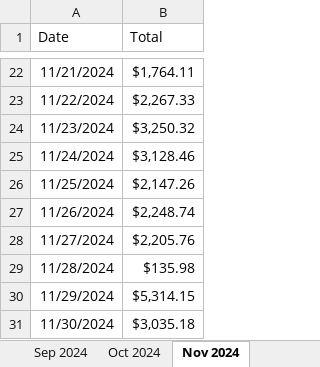
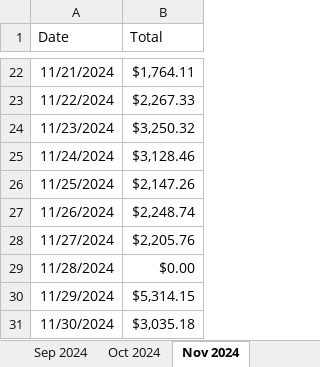
Before and after one commit to kevinkim728/sales-forecasting, an Excel workbook: sales_2024.xlsx, sheet Nov 2024, drawn as a sheet; only a part is shown, gaps mark what is left out; values as stored, in another font and other column widths than the file's, no borders; the diff names each change by its address in the sheet, - before the commit and + after, or states it on an @@ line.

```diff
--- a/sales_2024.xlsx (sheet Nov 2024)
+++ b/sales_2024.xlsx (sheet Nov 2024)
-B29 (Total): $135.98
+B29 (Total): $0.00
```
Also changed, not shown: other sheet tabs, sales_forecast_output.xlsx, 2 other files.
